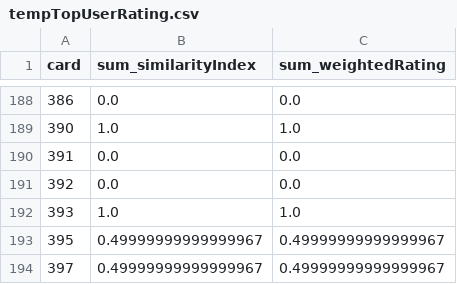
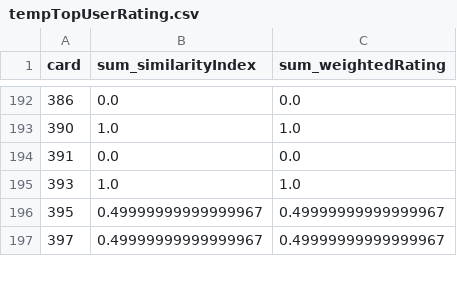
Before and after one commit to Jhonnyfasio/Conecta2, a CSV file: tempTopUserRating.csv, drawn as a sheet; only a part is shown, gaps mark what is left out; removed rows and columns are numbered as before the commit, all else as after; the diff covers the shown part only; the diff names each change by its address in the sheet, - before the commit and + after, or states it on an @@ line.

```diff
--- a/tempTopUserRating.csv
+++ b/tempTopUserRating.csv
-row 191: 392 | 0.0 | 0.0
```
Also changed, not shown: 17 added rows and 10 removed rows elsewhere in this file, Suggestion.csv, top.csv, 3 other files.
